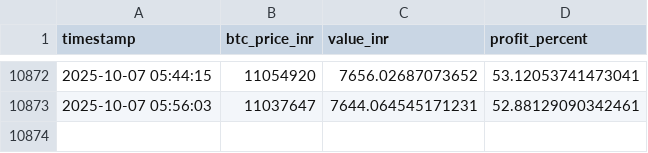
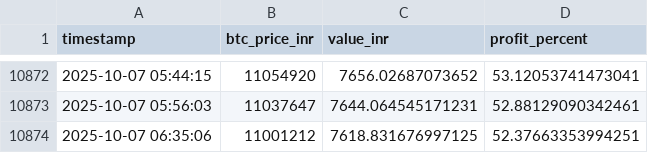
Before and after one commit to uditsingh21/btc_tacker, a CSV file: btc_price_log.csv, drawn as a sheet; only a part is shown, gaps mark what is left out.

```diff
--- a/btc_price_log.csv
+++ b/btc_price_log.csv
@@ -10873 +10873,2 @@ timestamp,btc_price_inr,value_inr,profit_percent
 2025-10-07 05:56:03,11037647,7644.064545171231,52.88129090342461
+2025-10-07 06:35:06,11001212,7618.831676997125,52.37663353994251
```
